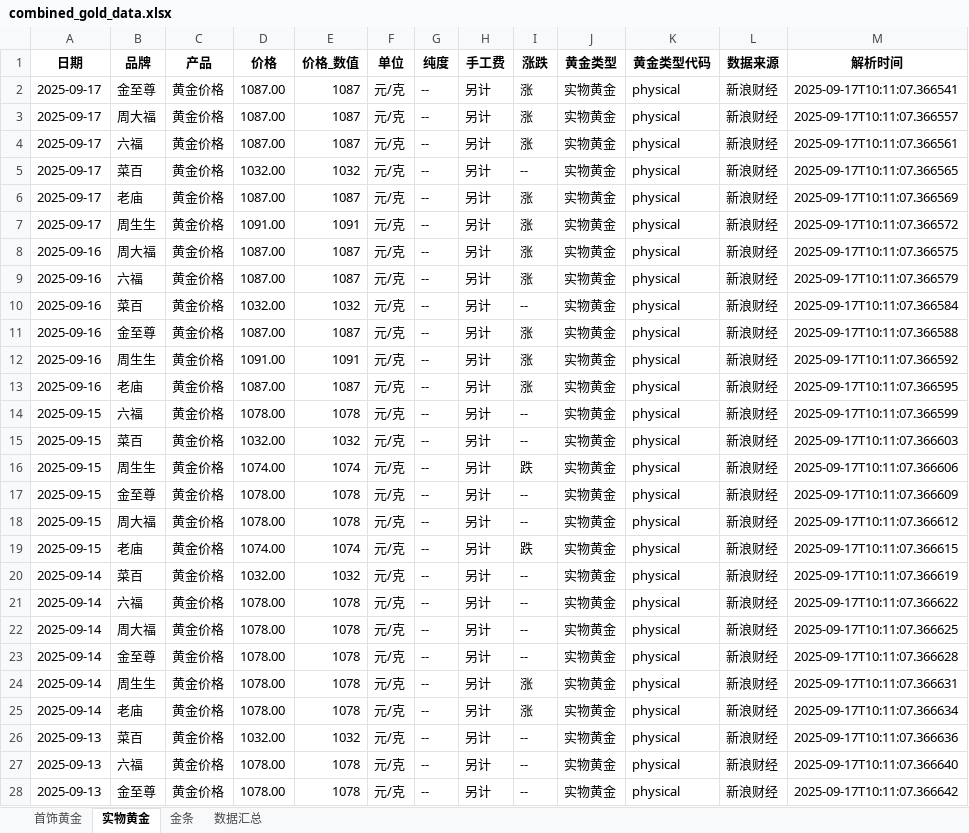
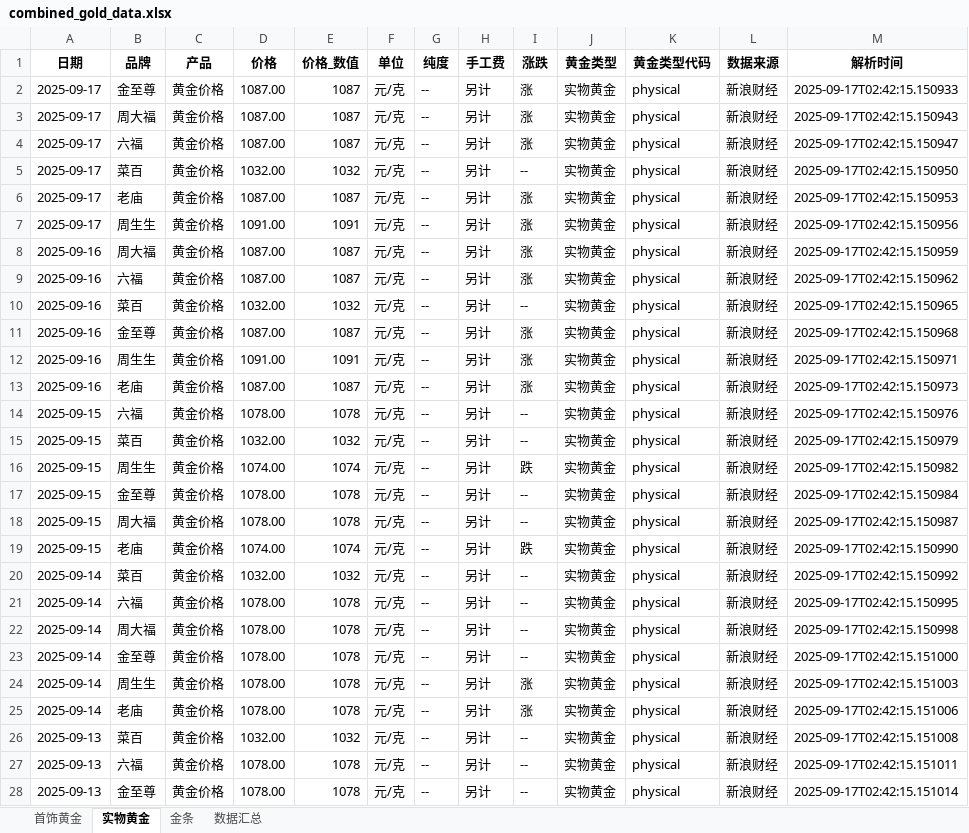
Before and after one commit to chengazhen/python-gold, an Excel workbook: combined_gold_data.xlsx, sheet 实物黄金, drawn as a sheet; only a part is shown; values as stored, in another font and other column widths than the file's, no borders; the diff covers the shown part only; the diff names each change by its address in the sheet, - before the commit and + after, or states it on an @@ line.

```diff
--- a/combined_gold_data.xlsx (sheet 实物黄金)
+++ b/combined_gold_data.xlsx (sheet 实物黄金)
-M2 (解析时间): 2025-09-17T10:11:07.366541
+M2 (解析时间): 2025-09-17T02:42:15.150933
-M3 (解析时间): 2025-09-17T10:11:07.366557
+M3 (解析时间): 2025-09-17T02:42:15.150943
-M4 (解析时间): 2025-09-17T10:11:07.366561
+M4 (解析时间): 2025-09-17T02:42:15.150947
-M5 (解析时间): 2025-09-17T10:11:07.366565
+M5 (解析时间): 2025-09-17T02:42:15.150950
-M6 (解析时间): 2025-09-17T10:11:07.366569
+M6 (解析时间): 2025-09-17T02:42:15.150953
-M7 (解析时间): 2025-09-17T10:11:07.366572
+M7 (解析时间): 2025-09-17T02:42:15.150956
-M8 (解析时间): 2025-09-17T10:11:07.366575
+M8 (解析时间): 2025-09-17T02:42:15.150959
-M9 (解析时间): 2025-09-17T10:11:07.366579
+M9 (解析时间): 2025-09-17T02:42:15.150962
-M10 (解析时间): 2025-09-17T10:11:07.366584
+M10 (解析时间): 2025-09-17T02:42:15.150965
-M11 (解析时间): 2025-09-17T10:11:07.366588
+M11 (解析时间): 2025-09-17T02:42:15.150968
-M12 (解析时间): 2025-09-17T10:11:07.366592
+M12 (解析时间): 2025-09-17T02:42:15.150971
-M13 (解析时间): 2025-09-17T10:11:07.366595
+M13 (解析时间): 2025-09-17T02:42:15.150973
-M14 (解析时间): 2025-09-17T10:11:07.366599
+M14 (解析时间): 2025-09-17T02:42:15.150976
-M15 (解析时间): 2025-09-17T10:11:07.366603
+M15 (解析时间): 2025-09-17T02:42:15.150979
-M16 (解析时间): 2025-09-17T10:11:07.366606
+M16 (解析时间): 2025-09-17T02:42:15.150982
-M17 (解析时间): 2025-09-17T10:11:07.366609
+M17 (解析时间): 2025-09-17T02:42:15.150984
-M18 (解析时间): 2025-09-17T10:11:07.366612
+M18 (解析时间): 2025-09-17T02:42:15.150987
-M19 (解析时间): 2025-09-17T10:11:07.366615
+M19 (解析时间): 2025-09-17T02:42:15.150990
-M20 (解析时间): 2025-09-17T10:11:07.366619
+M20 (解析时间): 2025-09-17T02:42:15.150992
-M21 (解析时间): 2025-09-17T10:11:07.366622
+M21 (解析时间): 2025-09-17T02:42:15.150995
-M22 (解析时间): 2025-09-17T10:11:07.366625
+M22 (解析时间): 2025-09-17T02:42:15.150998
-M23 (解析时间): 2025-09-17T10:11:07.366628
+M23 (解析时间): 2025-09-17T02:42:15.151000
-M24 (解析时间): 2025-09-17T10:11:07.366631
+M24 (解析时间): 2025-09-17T02:42:15.151003
-M25 (解析时间): 2025-09-17T10:11:07.366634
+M25 (解析时间): 2025-09-17T02:42:15.151006
-M26 (解析时间): 2025-09-17T10:11:07.366636
+M26 (解析时间): 2025-09-17T02:42:15.151008
-M27 (解析时间): 2025-09-17T10:11:07.366640
+M27 (解析时间): 2025-09-17T02:42:15.151011
-M28 (解析时间): 2025-09-17T10:11:07.366642
+M28 (解析时间): 2025-09-17T02:42:15.151014
```
Also changed, not shown: 23 edited cells elsewhere in this sheet, sheet 金条, sheet 首饰黄金, gold_bar_latest.xlsx, jewelry_gold_latest.xlsx, 10 other files.
